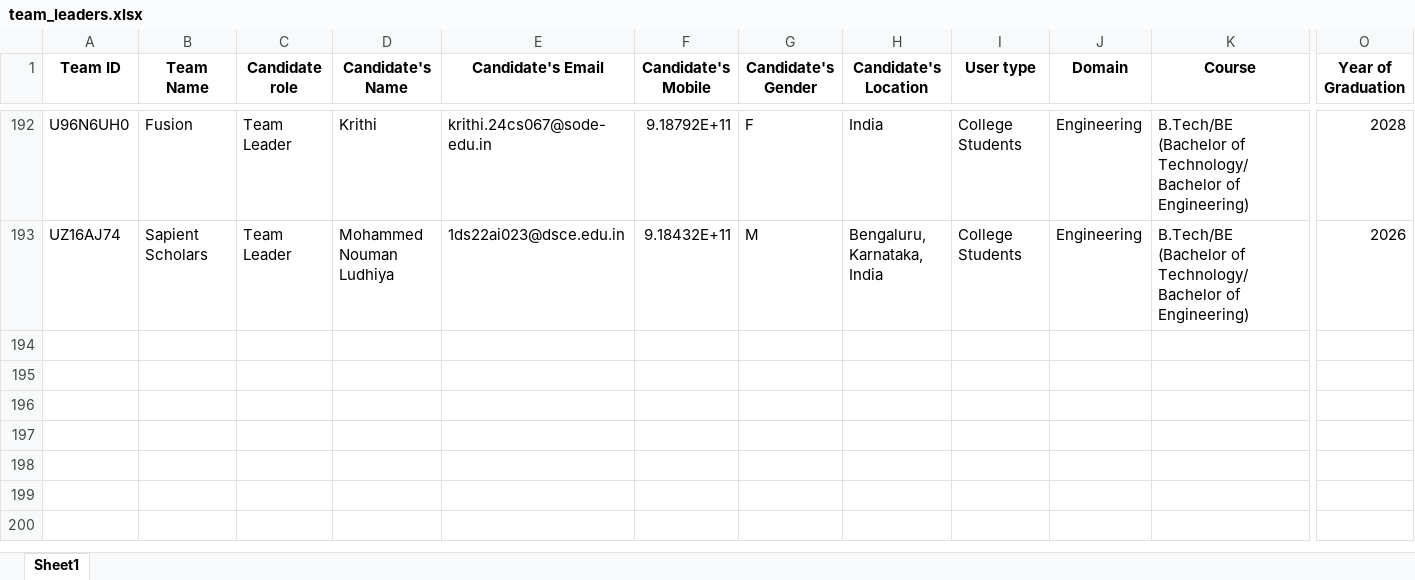
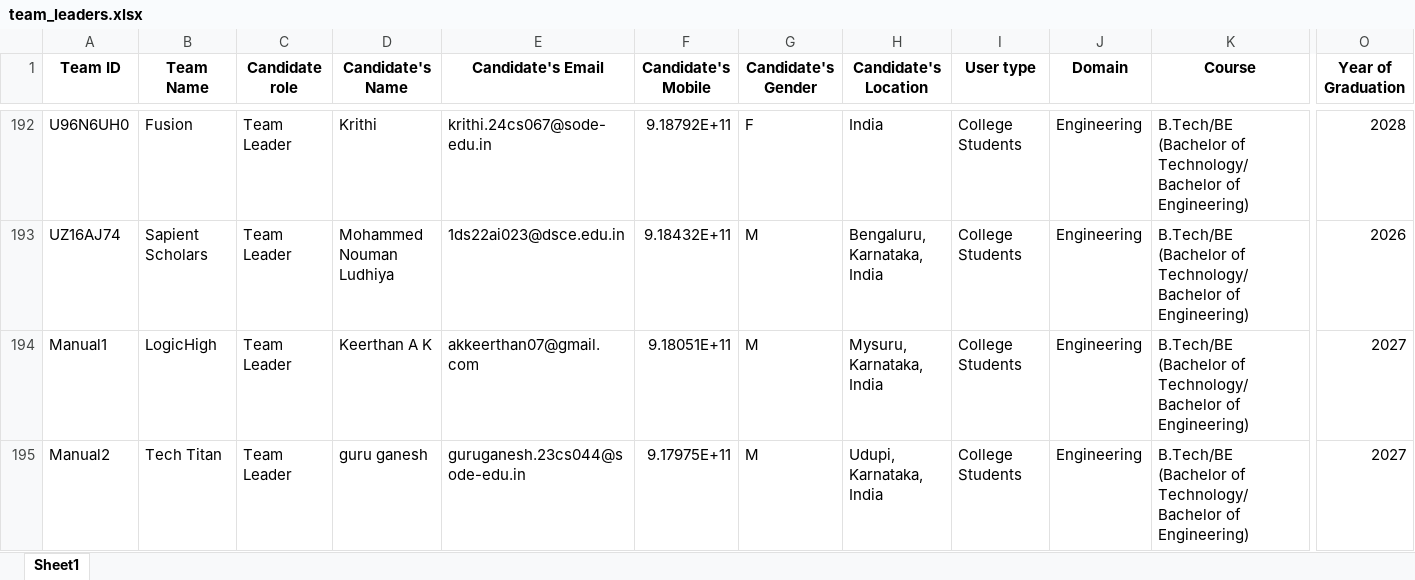
Before and after one commit to sumedhnvda/hackotsava2025, an Excel workbook: team_leaders.xlsx, sheet Sheet1, drawn as a sheet; only a part is shown, gaps mark what is left out; values as stored, in another font and other column widths than the file's, no borders; rows hold the shown columns only; the diff names each change by its address in the sheet, - before the commit and + after, or states it on an @@ line.

Commit message:
2 team added

```diff
--- a/team_leaders.xlsx (sheet Sheet1)
+++ b/team_leaders.xlsx (sheet Sheet1)
+row 194: Manual1 | LogicHigh | Team Leader | Keerthan A K | akkeerthan07@gmail.com | 9.18051E+11 | M | Mysuru, Karnataka, India | College Students | Engineering | B.Tech/BE (Bachelor of Technology/Bachelor of Engineering) | 2027
+row 195: Manual2 | Tech Titan | Team Leader | guru ganesh | guruganesh.23cs044@sode-edu.in | 9.17975E+11 | M | Udupi, Karnataka, India | College Students | Engineering | B.Tech/BE (Bachelor of Technology/Bachelor of Engineering) | 2027
```
